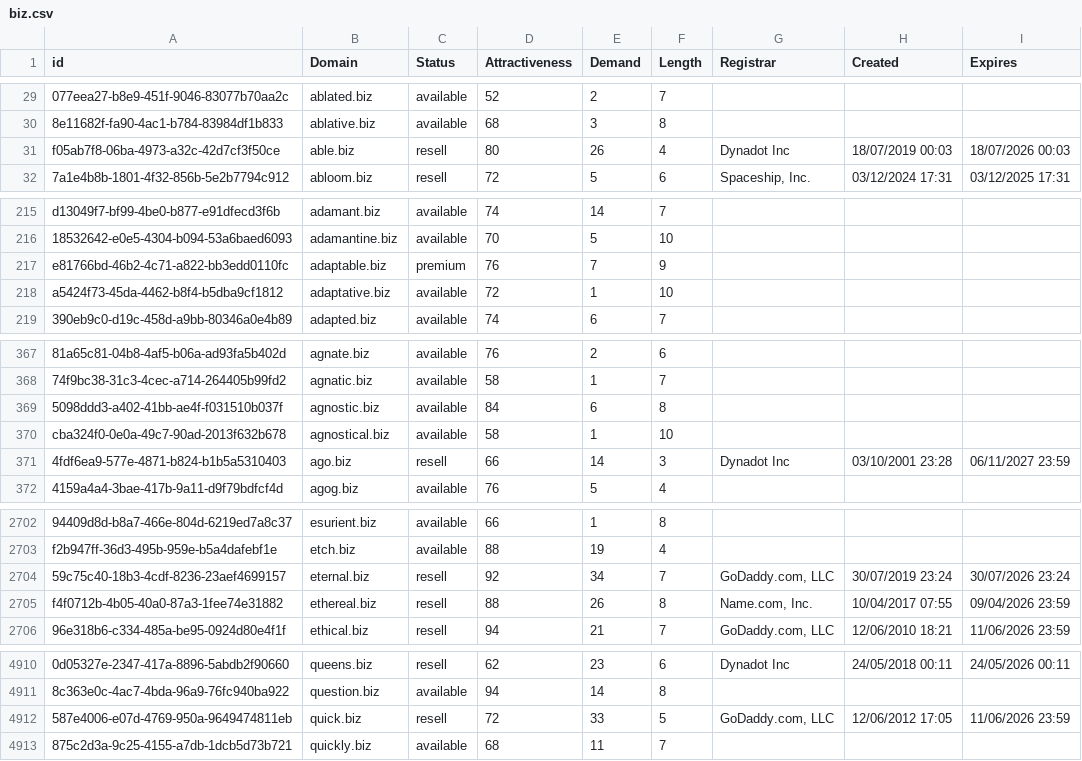
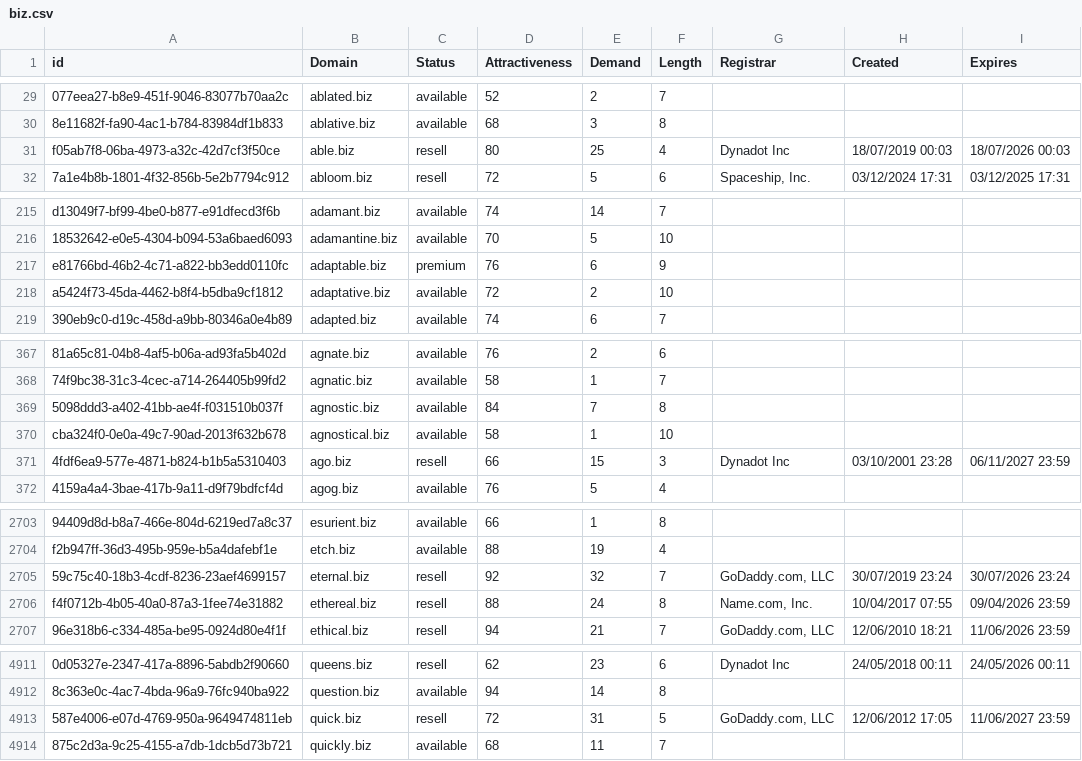
Before and after one commit to UniqueDomains/biz-oneword-domains, a CSV file: biz.csv, drawn as a sheet; only a part is shown, gaps mark what is left out; addresses are those after the commit; the diff covers the shown part only; the diff names each change by its address in the sheet, - before the commit and + after, or states it on an @@ line.

```diff
--- a/biz.csv
+++ b/biz.csv
-E31 (Demand): 26
+E31 (Demand): 25
-E217 (Demand): 7
+E217 (Demand): 6
-E218 (Demand): 1
+E218 (Demand): 2
-E369 (Demand): 6
+E369 (Demand): 7
-E371 (Demand): 14
+E371 (Demand): 15
-E2705 (Demand): 34
+E2705 (Demand): 32
-E2706 (Demand): 26
+E2706 (Demand): 24
-E4913 (Demand): 33
+E4913 (Demand): 31
-I4913 (Expires): 11/06/2026 23:59
+I4913 (Expires): 11/06/2027 23:59
```
Also changed, not shown: 3 added rows, 1 removed row and 37 edited cells elsewhere in this file, 2 other files.
